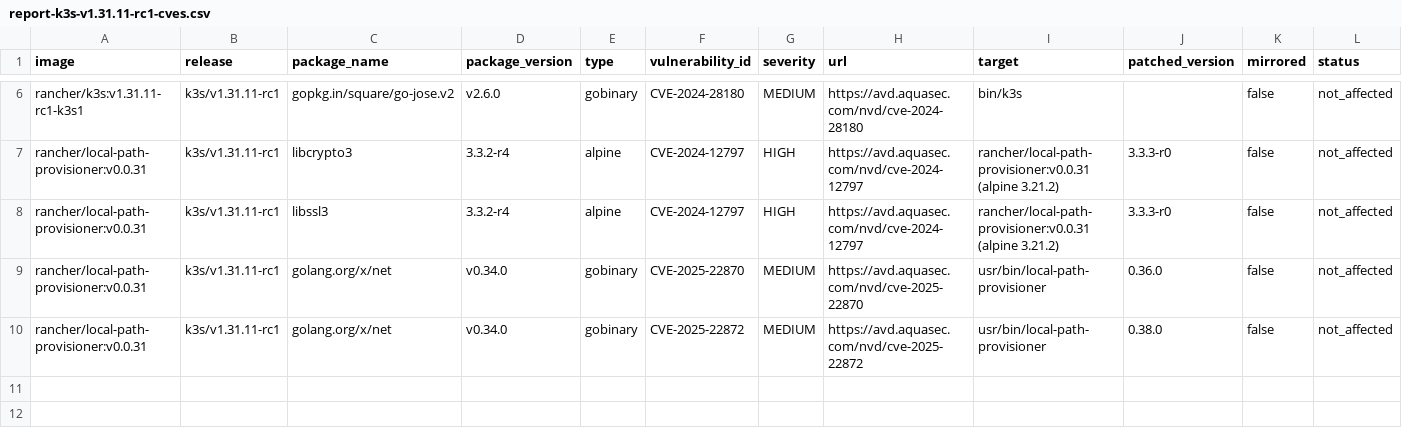
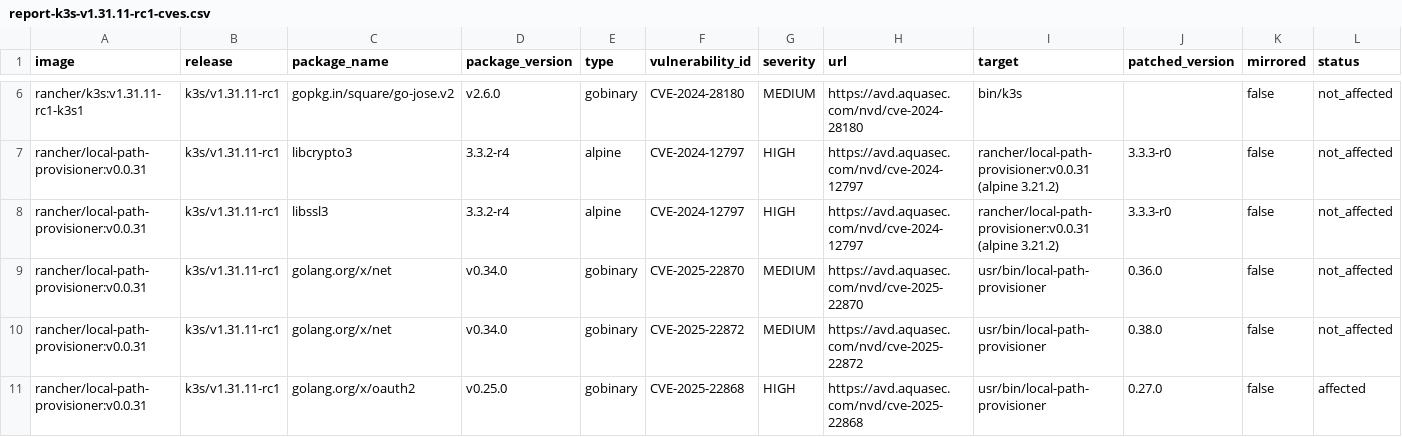
Before and after one commit to k3s-io/scans, a CSV file: docs/csv/report-k3s-v1.31.11-rc1-cves.csv, drawn as a sheet; only a part is shown, gaps mark what is left out; rows hold the shown columns only; the diff names each change by its address in the sheet, - before the commit and + after, or states it on an @@ line.

```diff
--- a/docs/csv/report-k3s-v1.31.11-rc1-cves.csv
+++ b/docs/csv/report-k3s-v1.31.11-rc1-cves.csv
+row 11: rancher/local-path-provisioner:v0.0.31 | k3s/v1.31.11-rc1 | golang.org/x/oauth2 | v0.25.0 | gobinary | CVE-2025-22868 | HIGH | https://avd.aquasec.com/nvd/cve-2025-22868 | usr/bin/local-path-provisioner | 0.27.0 | false | affected
```
Also changed, not shown: docs/csv/report-k3s-v1.30.14-cves.csv, docs/csv/report-k3s-v1.31.10-cves.csv, 18 other files.
